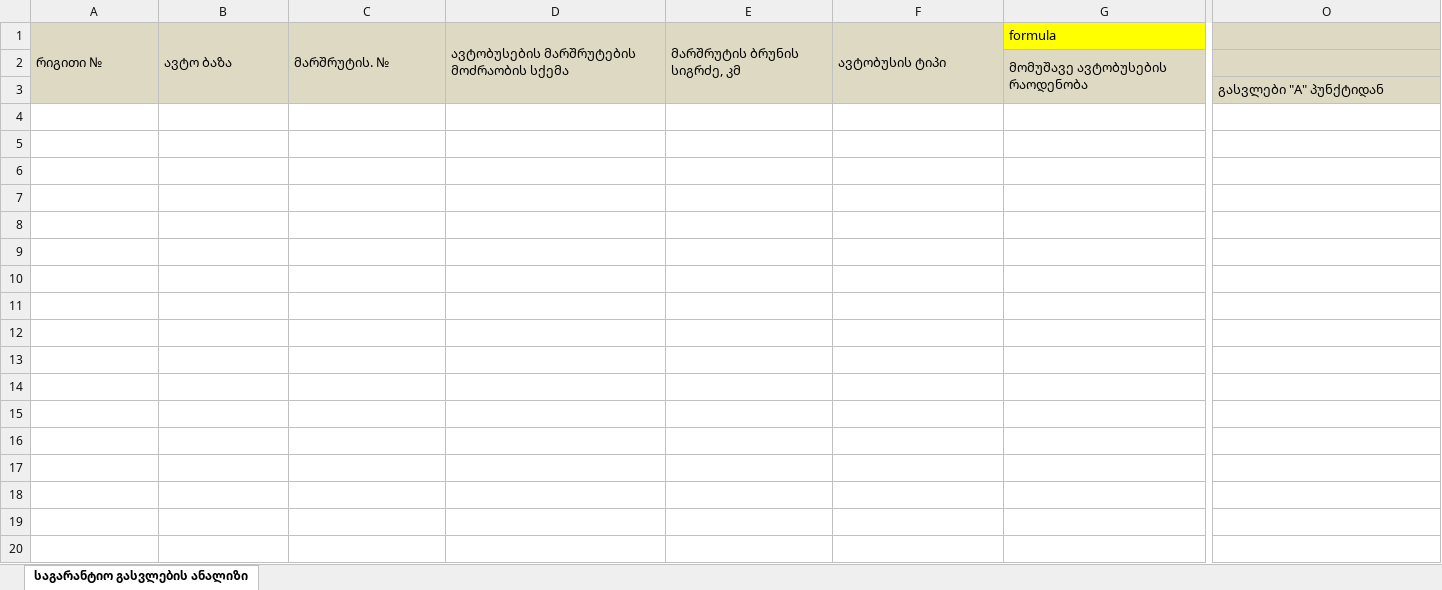
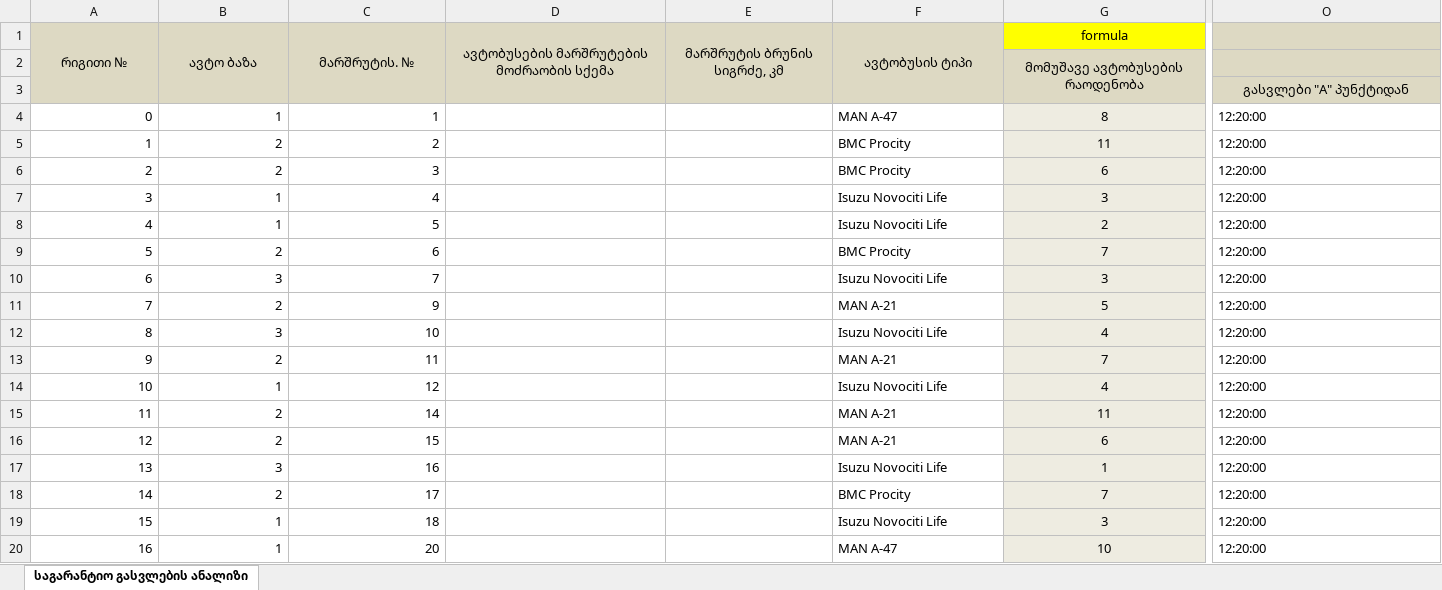
Before and after one commit to boxm16/berishvili, an Excel workbook: downloads/asdasd.xlsx, sheet საგარანტიო გასვლების ანალიზი, drawn as a sheet; only a part is shown, gaps mark what is left out; values as stored, in another font and other column widths than the file's, no borders; rows hold the shown columns only; the diff covers the shown part only; the diff names each change by its address in the sheet, - before the commit and + after, or states it on an @@ line.

```diff
--- a/downloads/asdasd.xlsx (sheet საგარანტიო გასვლების ანალიზი)
+++ b/downloads/asdasd.xlsx (sheet საგარანტიო გასვლების ანალიზი)
-A1:G1 alignment: left
+A1:G1 alignment: center
-G2 alignment: left
+G2 alignment: center
-A3:G3 fill: none
+A3:G3 fill: #DDD9C3
-O3 alignment: left
+O3 alignment: center
+O3:P3 merged
+row 4: 0 | 1 | 1 |  |  | MAN A-47 | 8 | 12:20:00
+row 5: 1 | 2 | 2 |  |  | BMC Procity | 11 | 12:20:00
+row 6: 2 | 2 | 3 |  |  | BMC Procity | 6 | 12:20:00
+row 7: 3 | 1 | 4 |  |  | Isuzu Novociti Life | 3 | 12:20:00
+row 8: 4 | 1 | 5 |  |  | Isuzu Novociti Life | 2 | 12:20:00
+row 9: 5 | 2 | 6 |  |  | BMC Procity | 7 | 12:20:00
+row 10: 6 | 3 | 7 |  |  | Isuzu Novociti Life | 3 | 12:20:00
+row 11: 7 | 2 | 9 |  |  | MAN A-21 | 5 | 12:20:00
+row 12: 8 | 3 | 10 |  |  | Isuzu Novociti Life | 4 | 12:20:00
+row 13: 9 | 2 | 11 |  |  | MAN A-21 | 7 | 12:20:00
+row 14: 10 | 1 | 12 |  |  | Isuzu Novociti Life | 4 | 12:20:00
+row 15: 11 | 2 | 14 |  |  | MAN A-21 | 11 | 12:20:00
+row 16: 12 | 2 | 15 |  |  | MAN A-21 | 6 | 12:20:00
+row 17: 13 | 3 | 16 |  |  | Isuzu Novociti Life | 1 | 12:20:00
+row 18: 14 | 2 | 17 |  |  | BMC Procity | 7 | 12:20:00
+row 19: 15 | 1 | 18 |  |  | Isuzu Novociti Life | 3 | 12:20:00
+row 20: 16 | 1 | 20 |  |  | MAN A-47 | 10 | 12:20:00
```
Also changed, not shown: 94 added rows, cell formats and merged cells elsewhere in this sheet, downloads/ds.xlsx, downloads/dsdasd.xlsx, 13 other files.
